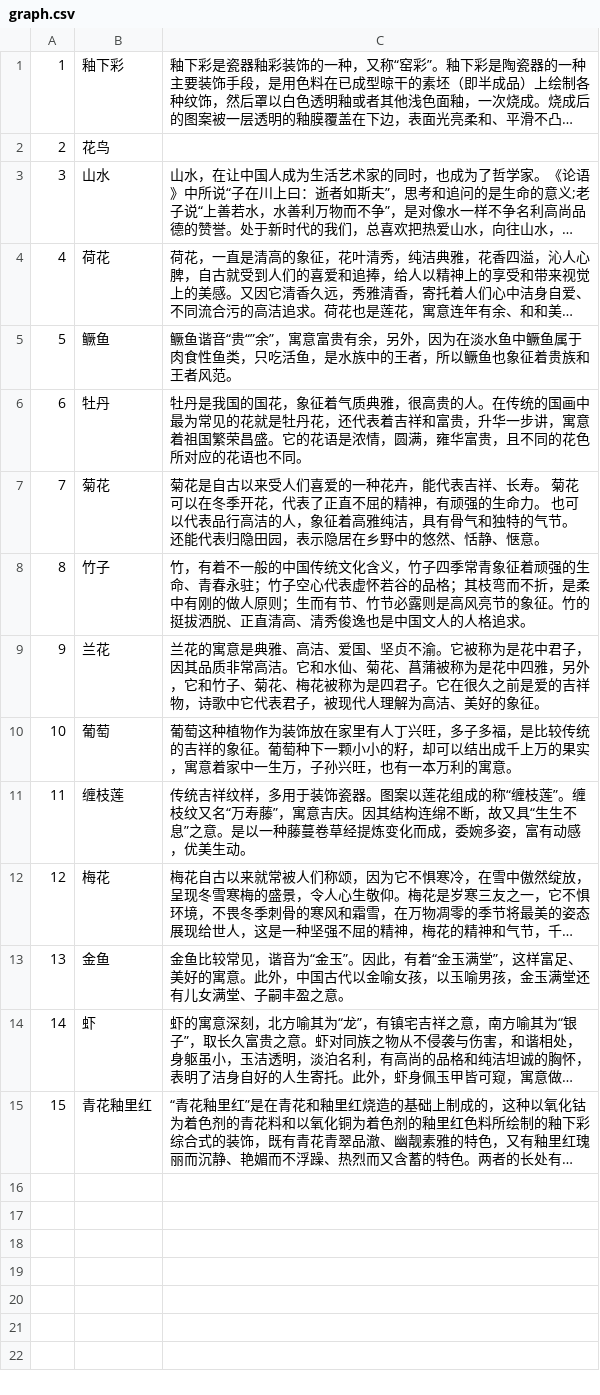
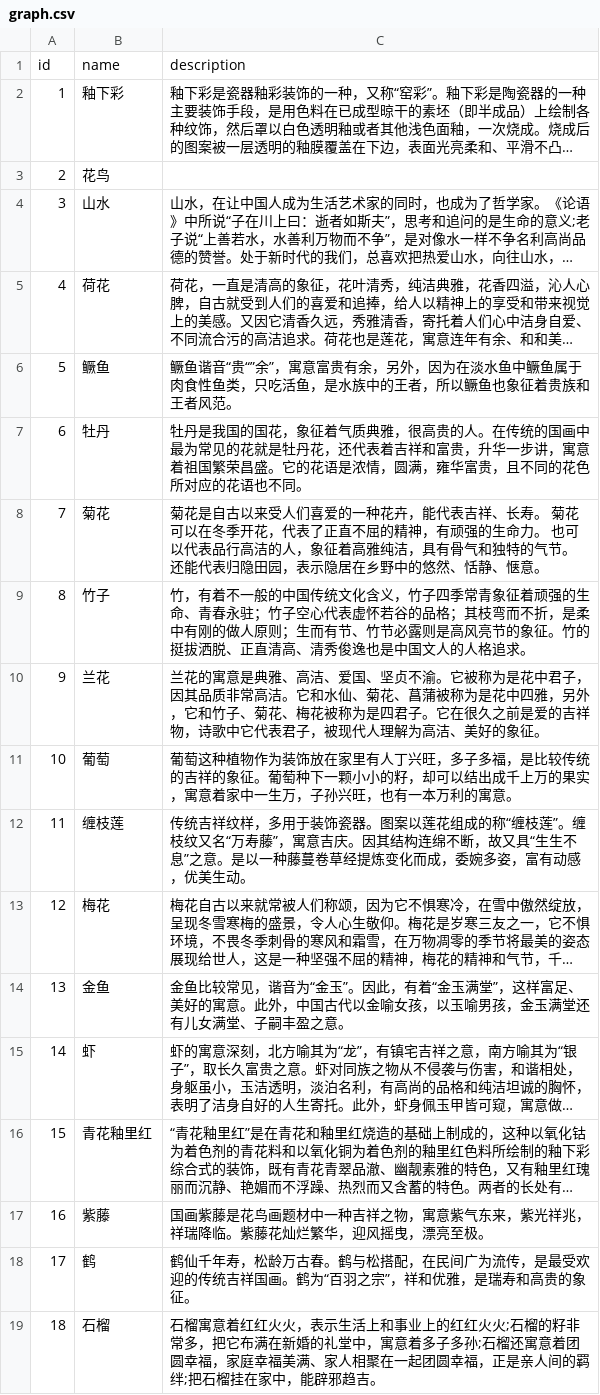
Before and after one commit to jdzcn/python, a CSV file: product/graph.csv, drawn as a sheet; long unchanged cells end in …; the diff names each change by its address in the sheet, - before the commit and + after, or states it on an @@ line.

```diff
--- a/product/graph.csv
+++ b/product/graph.csv
+row 1: id | name | description
+row 17: 16 | 紫藤 | 国画紫藤是花鸟画题材中一种吉祥之物，寓意紫气东来，紫光祥兆，祥瑞降临。紫藤花灿烂繁华，迎风摇曳，漂亮至极。
+row 18: 17 | 鹤 | 鹤仙千年寿，松龄万古春。鹤与松搭配，在民间广为流传，是最受欢迎的传统吉祥国画。鹤为“百羽之宗”，祥和优雅，是瑞寿和高贵的象征。
+row 19: 18 | 石榴 | 石榴寓意着红红火火，表示生活上和事业上的红红火火;石榴的籽非常多，把它布满在新婚的礼堂中，寓意着多子多孙;石榴还寓意着团圆幸福，家庭幸福美满、家人相聚在一起团圆幸福，正是亲人间的羁绊;把石榴挂在家中，能辟邪趋吉。
```
Also changed, not shown: 4 other files.
